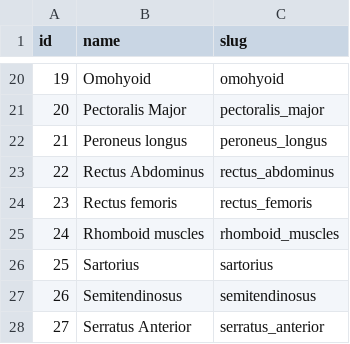
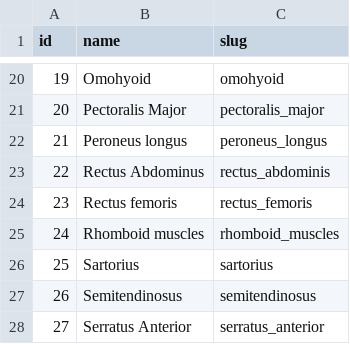
Before and after one commit to mugoosse/workout-utils, a CSV file: svg_muscle_groups.csv, drawn as a sheet; only a part is shown, gaps mark what is left out.

Commit message:
Add muscle progression visualization feature
- Add tab system with Exercise View and Progression View
- Implement progression slider (0-100) for muscle development tracking
- Add dynamic color palette editor with hex input fields
- Add color preview circles next to each input field
- Support adding/removing colors from palette (minimum 2 colors)
- Implement equal color distribution across progression range
- Color only specific muscle groups based on their IDs (not entire SVG)
- Include responsive design for mobile devices
- Initialize with 5-color palette: BC4749, F2E8CF, A7C957, 6A994E, 386641
- Fix progression visualization to target only valid muscle group IDs

```diff
--- a/svg_muscle_groups.csv
+++ b/svg_muscle_groups.csv
@@ -22,3 +22,3 @@ id,name,slug
 21,Peroneus longus,peroneus_longus
-22,Rectus Abdominus,rectus_abdominus
+22,Rectus Abdominus,rectus_abdominis
 23,Rectus femoris,rectus_femoris
```
Also changed, not shown: 6 other files.
